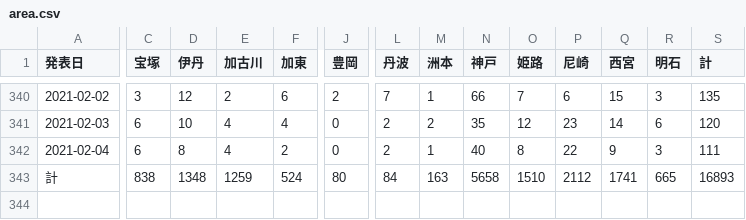
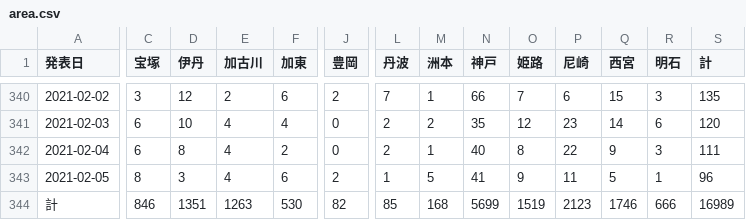
Before and after one commit to imabari/hyougo-covid19, a CSV file: area.csv, drawn as a sheet; only a part is shown, gaps mark what is left out; addresses are those after the commit; rows hold the shown columns only; the diff names each change by its address in the sheet, - before the commit and + after, or states it on an @@ line.

```diff
--- a/area.csv
+++ b/area.csv
+row 343: 2021-02-05 | 8 | 3 | 4 | 6 | 2 | 1 | 5 | 41 | 9 | 11 | 5 | 1 | 96
-C344 (宝塚): 838
+C344 (宝塚): 846
-D344 (伊丹): 1348
+D344 (伊丹): 1351
-E344 (加古川): 1259
+E344 (加古川): 1263
-F344 (加東): 524
+F344 (加東): 530
-J344 (豊岡): 80
+J344 (豊岡): 82
-L344 (丹波): 84
+L344 (丹波): 85
-M344 (洲本): 163
+M344 (洲本): 168
-N344 (神戸): 5658
+N344 (神戸): 5699
-O344 (姫路): 1510
+O344 (姫路): 1519
-P344 (尼崎): 2112
+P344 (尼崎): 2123
-Q344 (西宮): 1741
+Q344 (西宮): 1746
-R344 (明石): 665
+R344 (明石): 666
-S344 (計): 16893
+S344 (計): 16989
```
Also changed, not shown: ages.csv, 3 other files.
